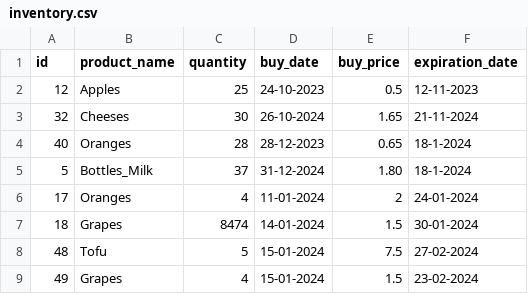
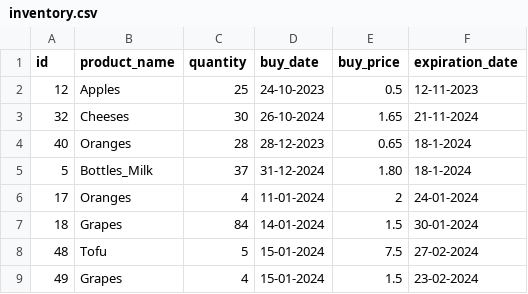
Before and after one commit to gerbenvos18/Local_Superpy, a CSV file: inventory.csv, drawn as a sheet.

```diff
--- a/inventory.csv
+++ b/inventory.csv
@@ -6,3 +6,3 @@ id,product_name,quantity,buy_date,buy_price,expiration_date
 17,Oranges,4,11-01-2024,2,24-01-2024
-18,Grapes,8474,14-01-2024,1.5,30-01-2024
+18,Grapes,84,14-01-2024,1.5,30-01-2024
 48,Tofu,5,15-01-2024,7.5,27-02-2024
```
Also changed, not shown: 9 other files.
